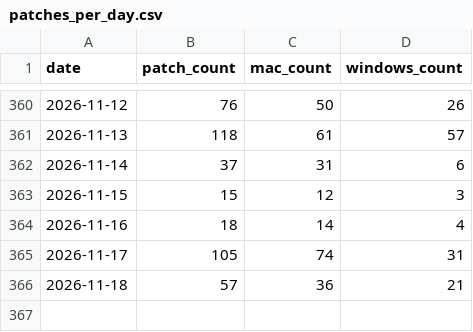
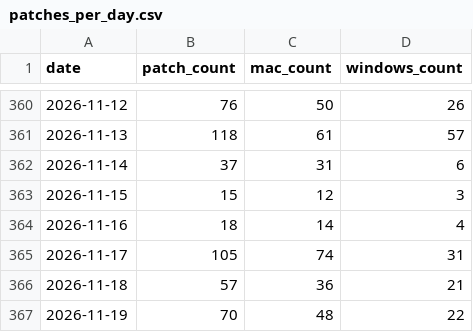
Before and after one commit to allenhouchins/fleet-maintained-apps-growth-tracker, a CSV file: data/patches_per_day.csv, drawn as a sheet; only a part is shown, gaps mark what is left out; the diff names each change by its address in the sheet, - before the commit and + after, or states it on an @@ line.

```diff
--- a/data/patches_per_day.csv
+++ b/data/patches_per_day.csv
+row 367: 2026-11-19 | 70 | 48 | 22
```
Also changed, not shown: 4 other files.
